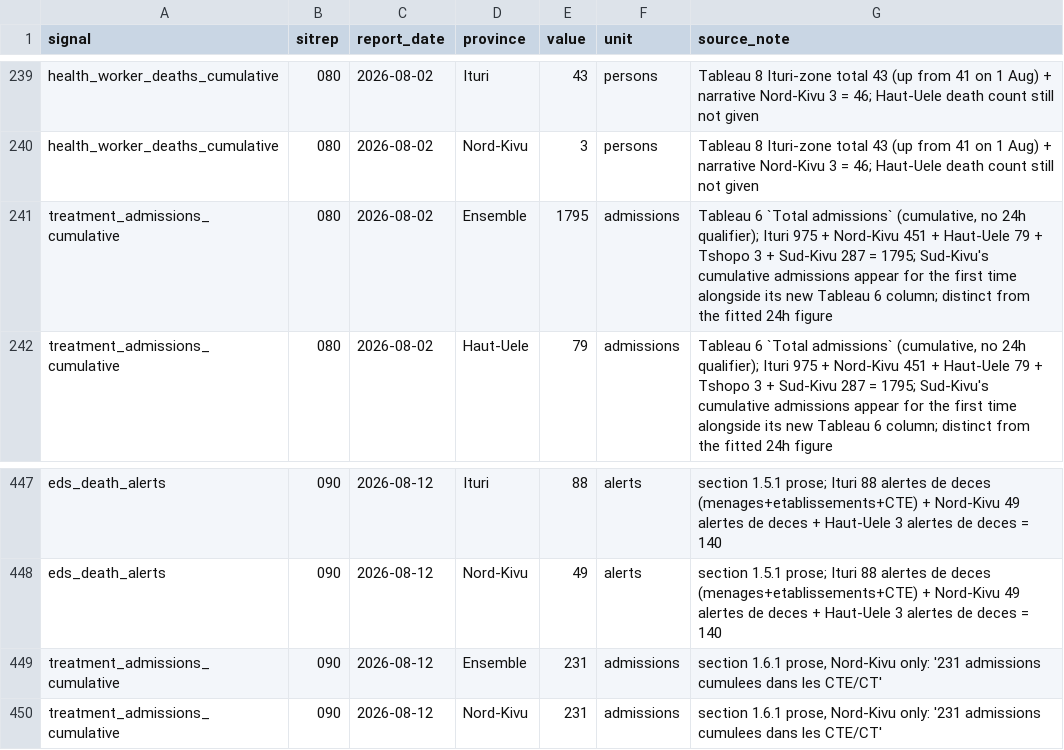
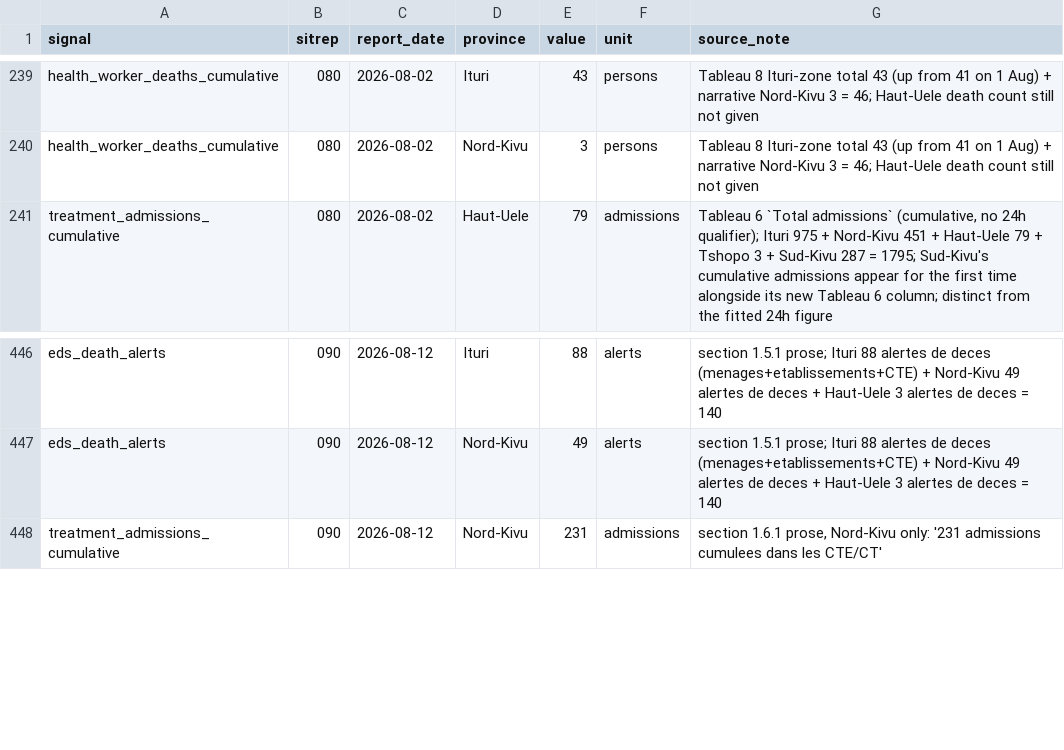
Before and after one commit to epiforecasts/BVDOutbreakSize, a CSV file: data/candidate_signals.csv, drawn as a sheet; only a part is shown, gaps mark what is left out.

Commit message:
data: drop the two candidate-signal totals the reports never printed
The new schema reserves `Ensemble` for a national figure the report
prints itself, but the conversion still emitted one for every
national-plus-split row. Two do not qualify, both checked against the
PDFs:

- `treatment_admissions_cumulative` 080. SitRep 080's Tableau 6 has no
  Ensemble column, Sud-Kivu takes the fifth slot, and the recorded 1795
  appears nowhere in the document. SitRep 079's table does carry the
  column and prints 1383, so that row keeps its total.
- `treatment_admissions_cumulative` 090, whose figure comes from
  Nord-Kivu-only prose and so was a single province's count labelled
  national.

Also drop the note that per-province splitting is still outstanding and
that the summed value is a workaround, both of which this schema settles.

Co-authored-by: Sam Abbott <contact@samabbott.co.uk>

```diff
--- a/data/candidate_signals.csv
+++ b/data/candidate_signals.csv
@@ -240,3 +240,2 @@ health_worker_deaths_cumulative,080,2026-08-02,Ituri,43,persons,Tableau 8 Ituri-
 health_worker_deaths_cumulative,080,2026-08-02,Nord-Kivu,3,persons,Tableau 8 Ituri-zone total 43 (up from 41 on 1 Aug) + narrative Nord-Kivu 3 = 46; Haut-Uele death count still not given
-treatment_admissions_cumulative,080,2026-08-02,Ensemble,1795,admissions,"Tableau 6 `Total admissions` (cumulative, no 24h qualifier); Ituri 975 + Nord-Kivu 451 + Haut-Uele 79 + Tshopo 3 + Sud-Kivu 287 = 1795; Sud-Kivu's cumulative admissions appear for the first time alongside its new Tableau 6 column; distinct from the fitted 24h figure"
 treatment_admissions_cumulative,080,2026-08-02,Haut-Uele,79,admissions,"Tableau 6 `Total admissions` (cumulative, no 24h qualifier); Ituri 975 + Nord-Kivu 451 + Haut-Uele 79 + Tshopo 3 + Sud-Kivu 287 = 1795; Sud-Kivu's cumulative admissions appear for the first time alongside its new Tableau 6 column; distinct from the fitted 24h figure"
@@ -448,3 +447,2 @@ eds_death_alerts,090,2026-08-12,Ituri,88,alerts,section 1.5.1 prose; Ituri 88 al
 eds_death_alerts,090,2026-08-12,Nord-Kivu,49,alerts,section 1.5.1 prose; Ituri 88 alertes de deces (menages+etablissements+CTE) + Nord-Kivu 49 alertes de deces + Haut-Uele 3 alertes de deces = 140
-treatment_admissions_cumulative,090,2026-08-12,Ensemble,231,admissions,"section 1.6.1 prose, Nord-Kivu only: '231 admissions cumulees dans les CTE/CT'"
 treatment_admissions_cumulative,090,2026-08-12,Nord-Kivu,231,admissions,"section 1.6.1 prose, Nord-Kivu only: '231 admissions cumulees dans les CTE/CT'"
```
Also changed, not shown: 1 other file.
